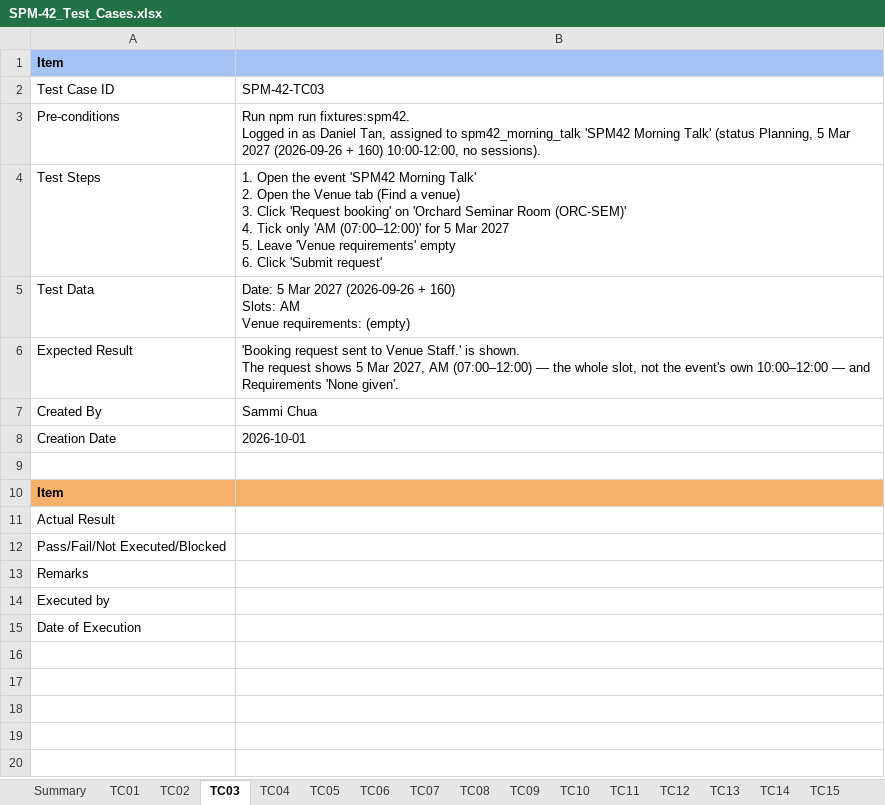
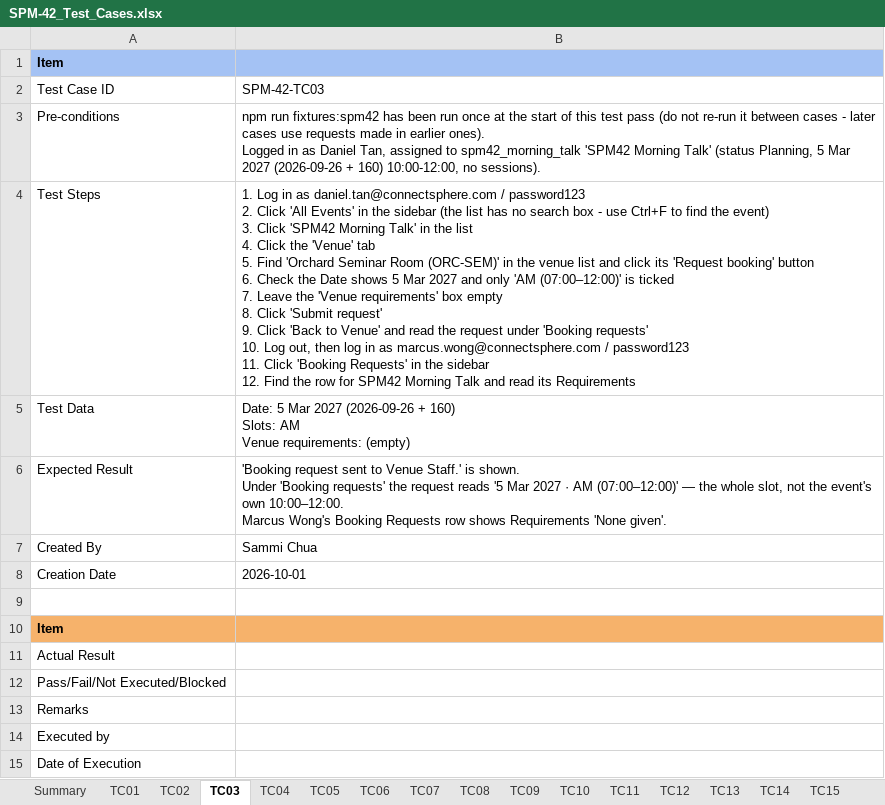
Before and after one commit to kchoongg/IS212, an Excel workbook: docs/test-cases/SPM-42_Test_Cases.xlsx, sheet TC03, drawn as a sheet; values as stored, in another font and other column widths than the file's, no borders; ↵ is a line break in a cell; the diff names each change by its address in the sheet, - before the commit and + after, or states it on an @@ line.

Commit message:
edited test cases and display

```diff
--- a/docs/test-cases/SPM-42_Test_Cases.xlsx (sheet TC03)
+++ b/docs/test-cases/SPM-42_Test_Cases.xlsx (sheet TC03)
-B3: Run npm run fixtures:spm42. ↵ Logged in…
+B3: npm run fixtures:spm42 has been run once at the start of this test pass (do not re-run it between cases - later cases use requests made in earlier ones). ↵ Logged in…
-B4: 1. Open the event 'SPM42 Morning Talk' ↵ 2. Open the Venue tab (Find a venue) ↵ 3. Click 'Request booking' on 'Orchard Seminar Room (ORC-SEM)' ↵ 4. Tick only 'AM (07:00–12:00)' for 5 Mar 2027 ↵ 5. Leave 'Venue requirements' empty ↵ 6. Click 'Submit request'
+B4: 1. Log in as daniel.tan@connectsphere.com / password123 ↵ 2. Click 'All Events' in the sidebar (the list has no search box - use Ctrl+F to find the event) ↵ 3. Click 'SPM42 Morning Talk' in the list ↵ 4. Click the 'Venue' tab ↵ 5. Find 'Orchard Seminar Room (ORC-SEM)' in the venue list and click its 'Request booking' button ↵ 6. Check the Date shows 5 Mar 2027 and only 'AM (07:00–12:00)' is ticked ↵ 7. Leave the 'Venue requirements' box empty ↵ 8. Click 'Submit request' ↵ 9. Click 'Back to Venue' and read the request under 'Booking requests' ↵ 10. Log out, then log in as marcus.wong@connectsphere.com / password123 ↵ 11. Click 'Booking Requests' in the sidebar ↵ 12. Find the row for SPM42 Morning Talk and read its Requirements
-B6: …is shown. ↵ The request shows 5 Mar 2027, AM (07:00–12:00) — the whole slot, not the event's own 10:00–12:00 — and Requirements 'None…
+B6: …is shown. ↵ Under 'Booking requests' the request reads '5 Mar 2027 · AM (07:00–12:00)' — the whole slot, not the event's own 10:00–12:00. ↵ Marcus Wong's Booking Requests row shows Requirements 'None…
```
Also changed, not shown: sheet Summary, sheet TC13, sheet TC04, sheet TC07, sheet TC11, sheet TC02, 10 more sheets, other sheet tabs, 8 other files.
